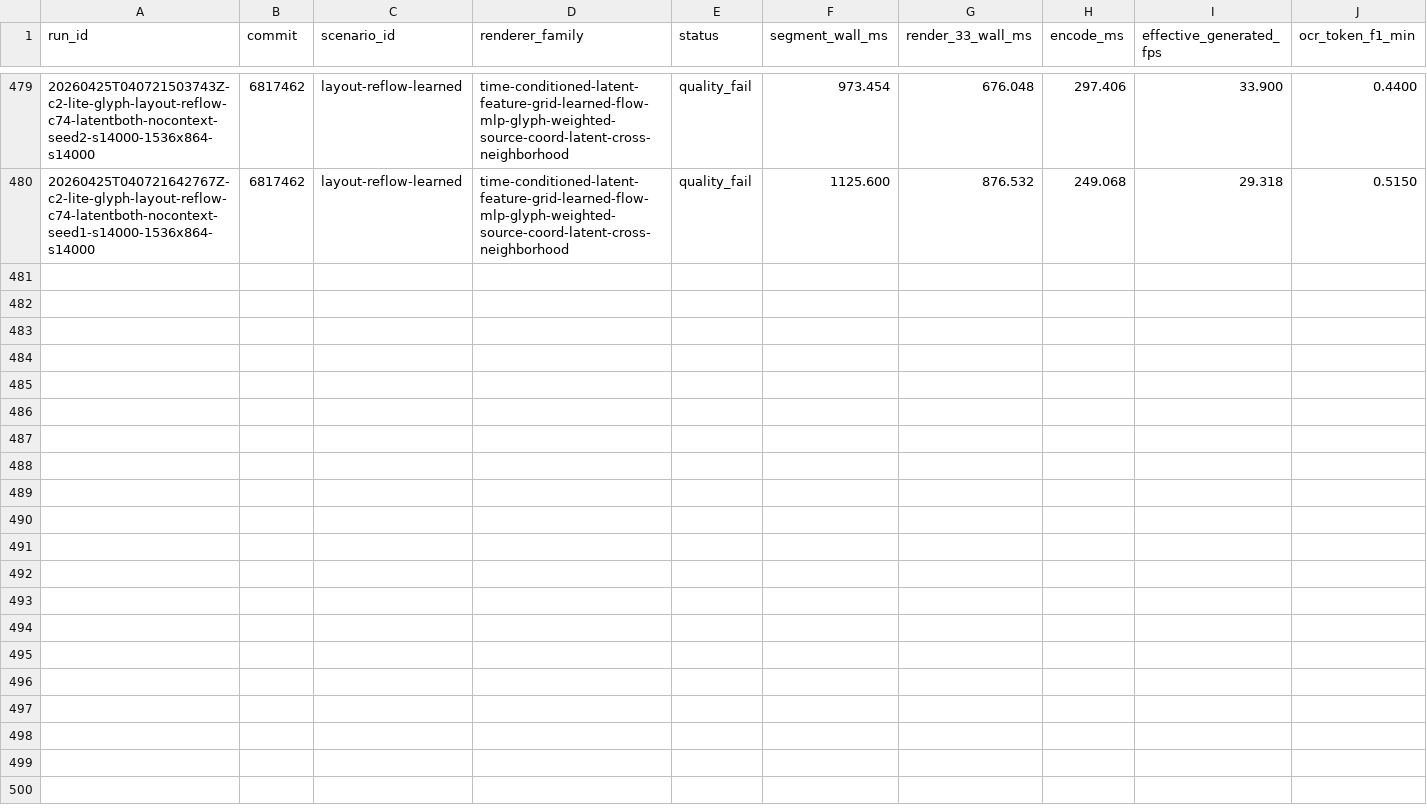
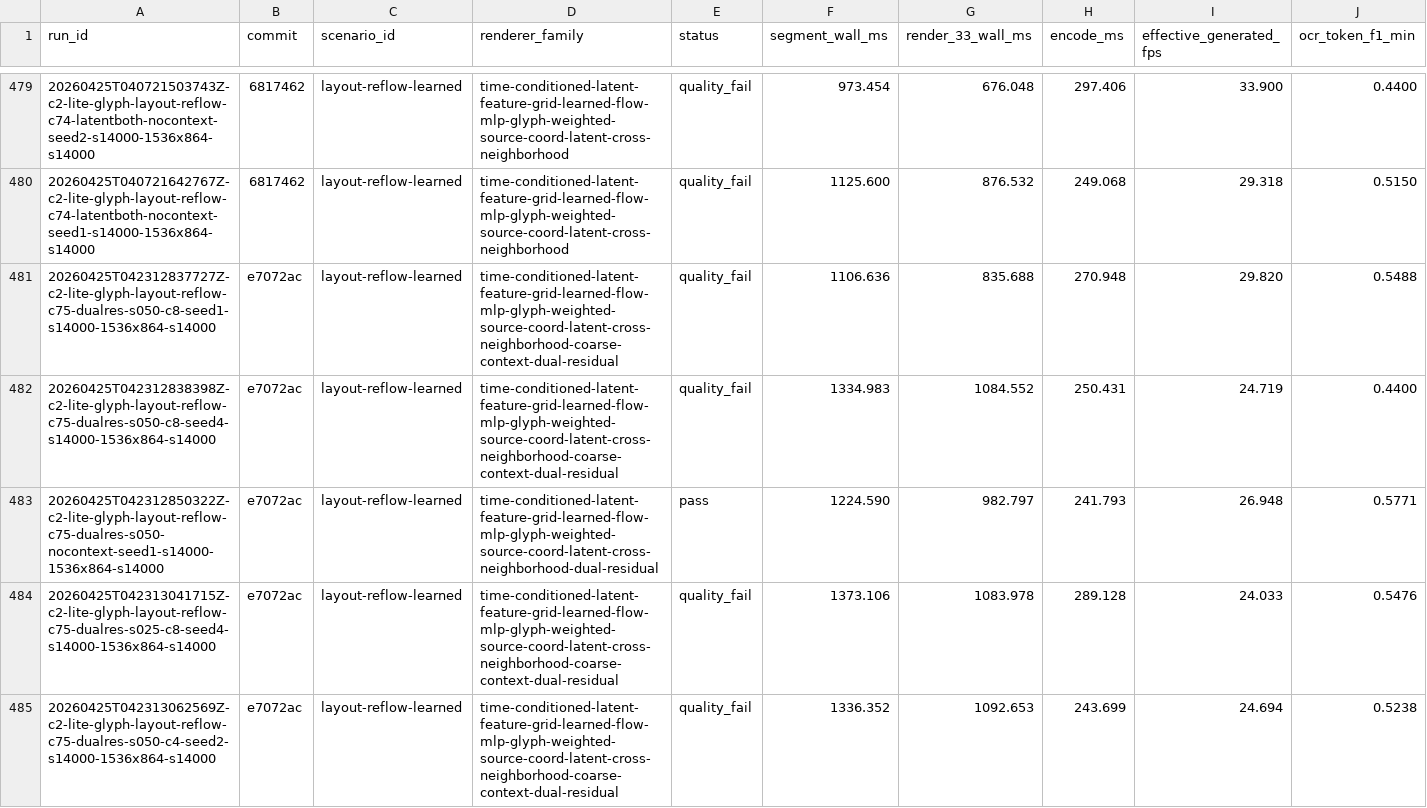
Before and after one commit to dennisonbertram/flipbook-research, a TSV file: docs/experiments/track-c/eval-results.tsv, drawn as a sheet; only a part is shown, gaps mark what is left out; rows hold the shown columns only; the diff covers the shown part only; the diff names each change by its address in the sheet, - before the commit and + after, or states it on an @@ line.

Commit message:
Update Track C results 2026-04-25 04:34 UTC

```diff
--- a/docs/experiments/track-c/eval-results.tsv
+++ b/docs/experiments/track-c/eval-results.tsv
+row 481: 20260425T042312837727Z-c2-lite-glyph-layout-reflow-c75-dualres-s050-c8-seed1-s14000-1536x864-s14000 | e7072ac | layout-reflow-learned | time-conditioned-latent-feature-grid-learned-flow-mlp-glyph-weighted-source-coord-latent-cross-neighborhood-coarse-context-dual-residual | quality_fail | 1106.636 | 835.688 | 270.948 | 29.820 | 0.5488
+row 482: 20260425T042312838398Z-c2-lite-glyph-layout-reflow-c75-dualres-s050-c8-seed4-s14000-1536x864-s14000 | e7072ac | layout-reflow-learned | time-conditioned-latent-feature-grid-learned-flow-mlp-glyph-weighted-source-coord-latent-cross-neighborhood-coarse-context-dual-residual | quality_fail | 1334.983 | 1084.552 | 250.431 | 24.719 | 0.4400
+row 483: 20260425T042312850322Z-c2-lite-glyph-layout-reflow-c75-dualres-s050-nocontext-seed1-s14000-1536x864-s14000 | e7072ac | layout-reflow-learned | time-conditioned-latent-feature-grid-learned-flow-mlp-glyph-weighted-source-coord-latent-cross-neighborhood-dual-residual | pass | 1224.590 | 982.797 | 241.793 | 26.948 | 0.5771
+row 484: 20260425T042313041715Z-c2-lite-glyph-layout-reflow-c75-dualres-s025-c8-seed4-s14000-1536x864-s14000 | e7072ac | layout-reflow-learned | time-conditioned-latent-feature-grid-learned-flow-mlp-glyph-weighted-source-coord-latent-cross-neighborhood-coarse-context-dual-residual | quality_fail | 1373.106 | 1083.978 | 289.128 | 24.033 | 0.5476
+row 485: 20260425T042313062569Z-c2-lite-glyph-layout-reflow-c75-dualres-s050-c4-seed2-s14000-1536x864-s14000 | e7072ac | layout-reflow-learned | time-conditioned-latent-feature-grid-learned-flow-mlp-glyph-weighted-source-coord-latent-cross-neighborhood-coarse-context-dual-residual | quality_fail | 1336.352 | 1092.653 | 243.699 | 24.694 | 0.5238
```
Also changed, not shown: 5 added rows elsewhere in this file, 15 other files.
